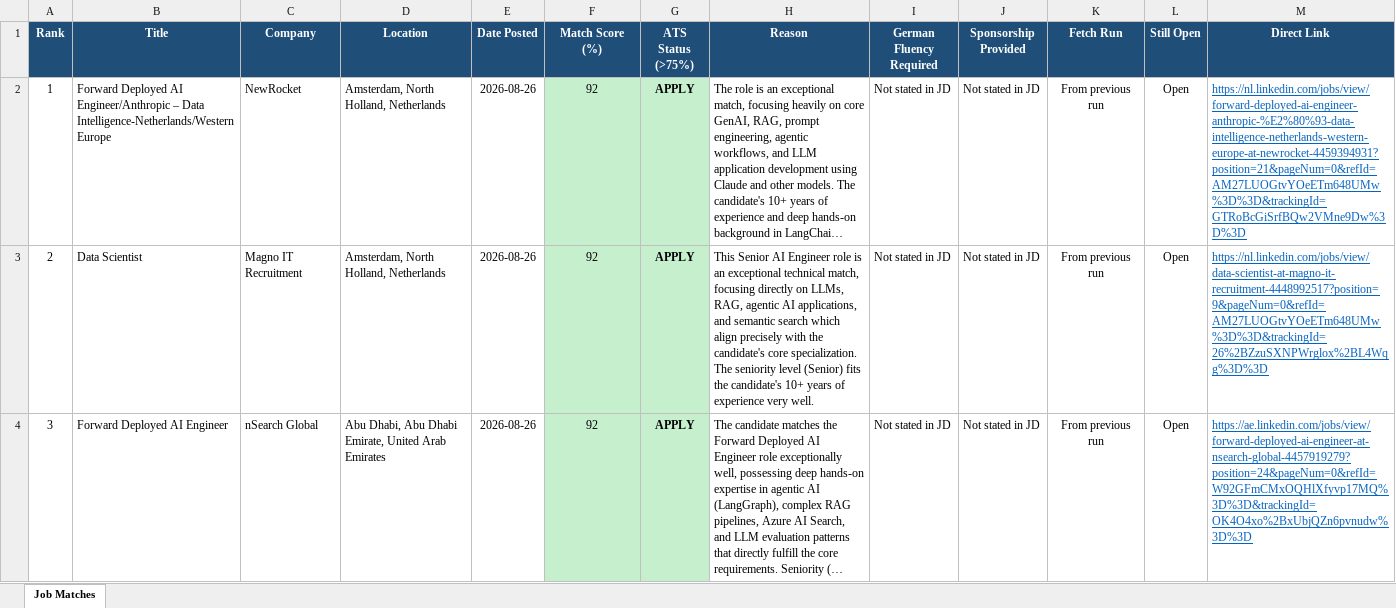
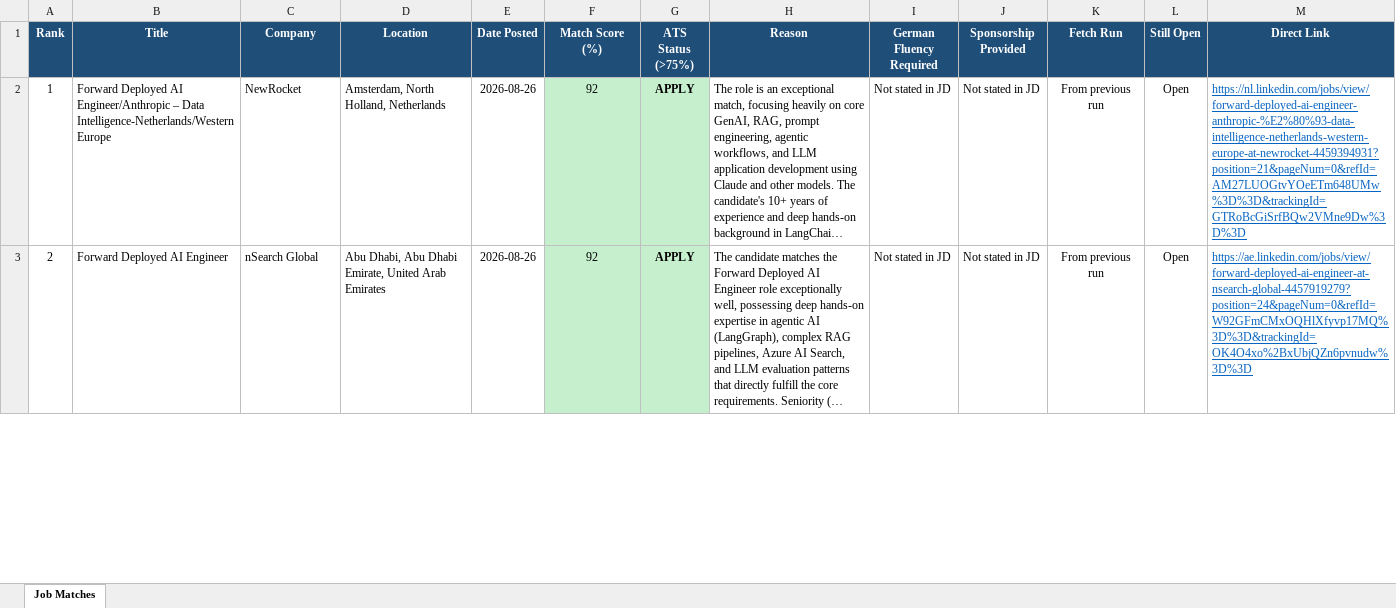
Before and after one commit to apoorvparmar007/job-tracker, an Excel workbook: data/job_matches.xlsx, sheet Job Matches, drawn as a sheet; only a part is shown; long unchanged cells end in …; values as stored, in another font and other column widths than the file's, no borders; removed rows and columns are numbered as before the commit, all else as after; the diff covers the shown part only; the diff names each change by its address in the sheet, - before the commit and + after, or states it on an @@ line.

```diff
--- a/data/job_matches.xlsx (sheet Job Matches)
+++ b/data/job_matches.xlsx (sheet Job Matches)
-row 3: 2 | Data Scientist | Magno IT Recruitment | Amsterdam, North Holland, Netherlands | 2026-08-26 | 92 | APPLY | This Senior AI Engineer role is an exceptional technical match, focusing directly on LLMs, RAG, agentic AI applications, and semantic search which align precisely with the candidate's core specialization. The seniority level (Senior) fits the candidate's 10+ years of experience very well. | Not stated in JD | Not stated in JD | From previous run | Open | https://nl.linkedin.com/jobs/view/data-scientist-at-magno-it-recruitment-4448992517?position=9&pageNum=0&refId=AM27LUOGtvYOeETm648UMw%3D%3D&trackingId=26%2BZzuSXNPWrglox%2BL4Wqg%3D%3D
@@ column A (Rank) renumbered between rows 3 and 182 @@
```
Also changed, not shown: 14 added rows, 6 edited cells and cell formats elsewhere in this sheet, 1 other file.
